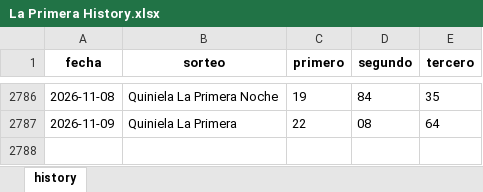
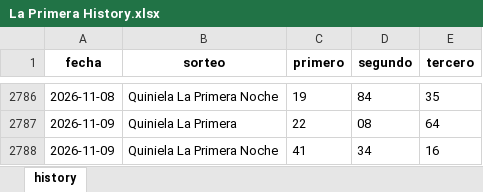
Before and after one commit to carbosota1/LotMix, an Excel workbook: data/histories/La Primera History.xlsx, sheet history, drawn as a sheet; only a part is shown, gaps mark what is left out; values as stored, in another font and other column widths than the file's, no borders; the diff names each change by its address in the sheet, - before the commit and + after, or states it on an @@ line.

```diff
--- a/data/histories/La Primera History.xlsx (sheet history)
+++ b/data/histories/La Primera History.xlsx (sheet history)
+row 2788: 2026-11-09 | Quiniela La Primera Noche | 41 | 34 | 16
```
Also changed, not shown: data/histories/Anguilla history.xlsx, data/histories/La suerte history.xlsx, 5 other files.
